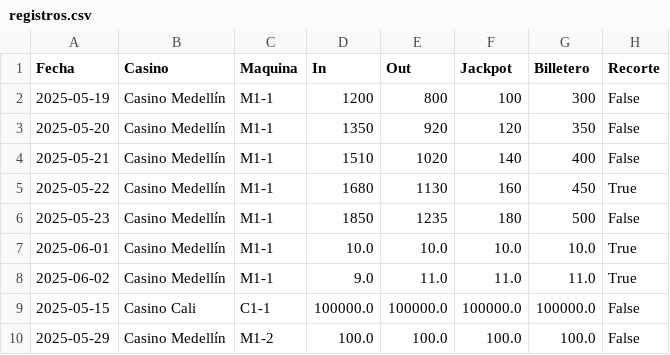
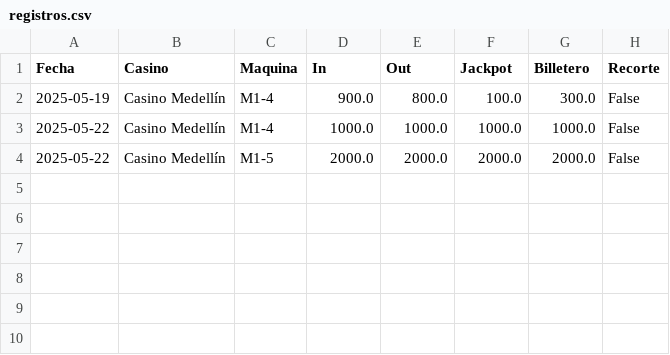
Before and after one commit to Psanti-gif/Casino_Proyecto, a CSV file: backend/app/modules/registro_contadores/registros.csv, drawn as a sheet.

```diff
--- a/backend/app/modules/registro_contadores/registros.csv
+++ b/backend/app/modules/registro_contadores/registros.csv
@@ -1,10 +1,4 @@
 Fecha,Casino,Maquina,In,Out,Jackpot,Billetero,Recorte
-2025-05-19,Casino Medellín,M1-1,1200,800,100,300,False
-2025-05-20,Casino Medellín,M1-1,1350,920,120,350,False
-2025-05-21,Casino Medellín,M1-1,1510,1020,140,400,False
-2025-05-22,Casino Medellín,M1-1,1680,1130,160,450,True
-2025-05-23,Casino Medellín,M1-1,1850,1235,180,500,False
-2025-06-01,Casino Medellín,M1-1,10.0,10.0,10.0,10.0,True
-2025-06-02,Casino Medellín,M1-1,9.0,11.0,11.0,11.0,True
-2025-05-15,Casino Cali,C1-1,100000.0,100000.0,100000.0,100000.0,False
-2025-05-29,Casino Medellín,M1-2,100.0,100.0,100.0,100.0,False
+2025-05-19,Casino Medellín,M1-4,900.0,800.0,100.0,300.0,False
+2025-05-22,Casino Medellín,M1-4,1000.0,1000.0,1000.0,1000.0,False
+2025-05-22,Casino Medellín,M1-5,2000.0,2000.0,2000.0,2000.0,False
```
Also changed, not shown: backend/app/modules/registro_contadores/auditoria.csv, 6 other files.
